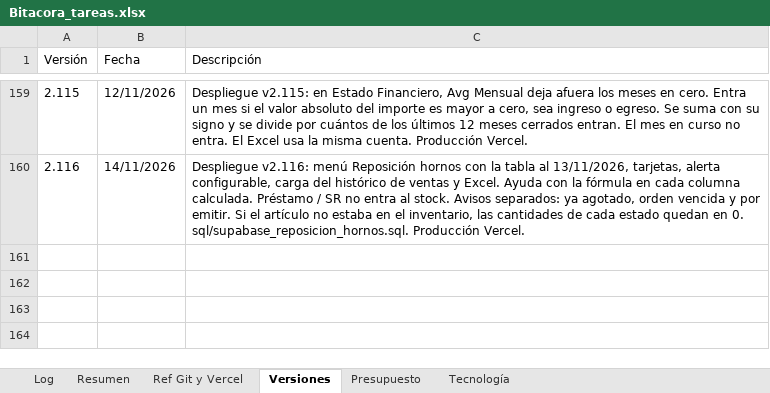
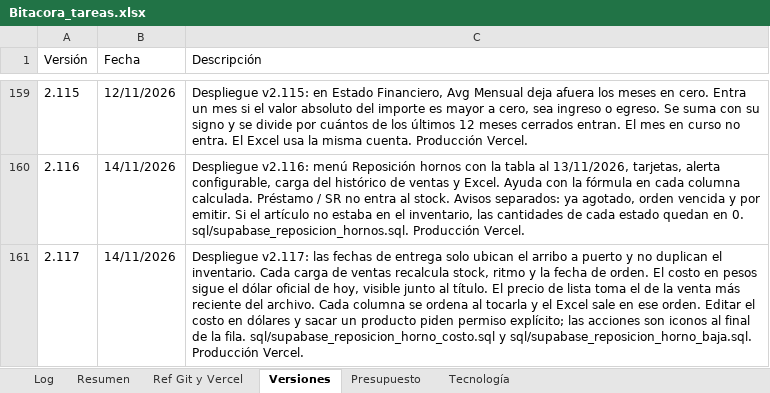
Before and after one commit to lucasbustosmartin-coder/fornitalia, an Excel workbook: Bitacora_tareas.xlsx, sheet Versiones, drawn as a sheet; only a part is shown, gaps mark what is left out; values as stored, in another font and other column widths than the file's, no borders; the diff names each change by its address in the sheet, - before the commit and + after, or states it on an @@ line.

```diff
--- a/Bitacora_tareas.xlsx (sheet Versiones)
+++ b/Bitacora_tareas.xlsx (sheet Versiones)
+row 161: 2.117 | 14/11/2026 | Despliegue v2.117: las fechas de entrega solo ubican el arribo a puerto y no duplican el inventario. Cada carga de ventas recalcula stock, ritmo y la fecha de orden. El costo en pesos sigue el dólar oficial de hoy, visible junto al título. El precio de lista toma el de la venta más reciente del archivo. Cada columna se ordena al tocarla y el Excel sale en ese orden. Editar el costo en dólares y sacar un producto piden permiso explícito; las acciones son iconos al final de la fila. sql/supabase_reposicion_horno_costo.sql y sql/supabase_reposicion_horno_baja.sql. Producción Vercel.
```
Also changed, not shown: sheet Log, sheet Presupuesto, sheet Resumen, 9 other files.
